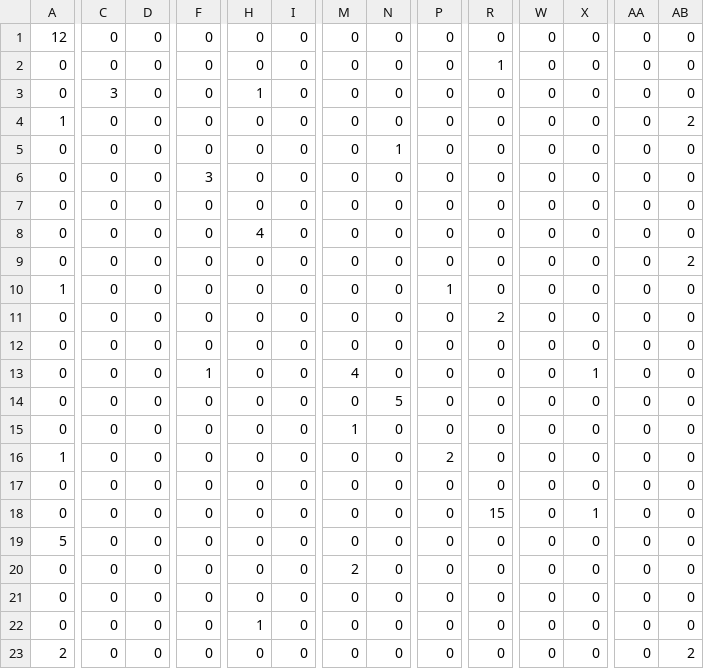
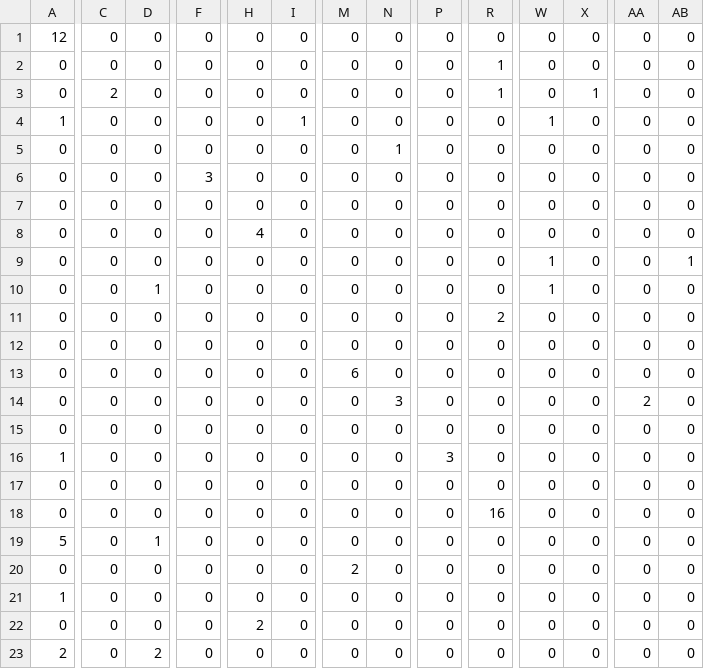
Before and after one commit to revenancio/transformer-asl-classification, a CSV file: g5.0_umap/g7_label_smooth/confusion_g7.csv, drawn as a sheet; only a part is shown, gaps mark what is left out; the diff covers the shown part only; the diff names each change by its address in the sheet, - before the commit and + after, or states it on an @@ line.

```diff
--- a/g5.0_umap/g7_label_smooth/confusion_g7.csv
+++ b/g5.0_umap/g7_label_smooth/confusion_g7.csv
-C3: 3
+C3: 2
-H3: 1
+H3: 0
-R3: 0
+R3: 1
-X3: 0
+X3: 1
-I4: 0
+I4: 1
-W4: 0
+W4: 1
-AB4: 2
+AB4: 0
-W9:W10: 0
+W9:W10: 1
-AB9: 2
+AB9: 1
-A10: 1
+A10: 0
-D10: 0
+D10: 1
-P10: 1
+P10: 0
-F13: 1
+F13: 0
-M13: 4
+M13: 6
-X13: 1
+X13: 0
-N14: 5
+N14: 3
-AA14: 0
+AA14: 2
-M15: 1
+M15: 0
-P16: 2
+P16: 3
-R18: 15
+R18: 16
-X18: 1
+X18: 0
-D19: 0
+D19: 1
-A21: 0
+A21: 1
-H22: 1
+H22: 2
-D23: 0
+D23: 2
-AB23: 2
+AB23: 0
```
Also changed, not shown: 16 edited cells elsewhere in this file, g5.0_umap/g6_class_weights/confusion_g6.csv, g5.0_umap/g6_class_weights/training_log_g6.csv, 15 other files.
